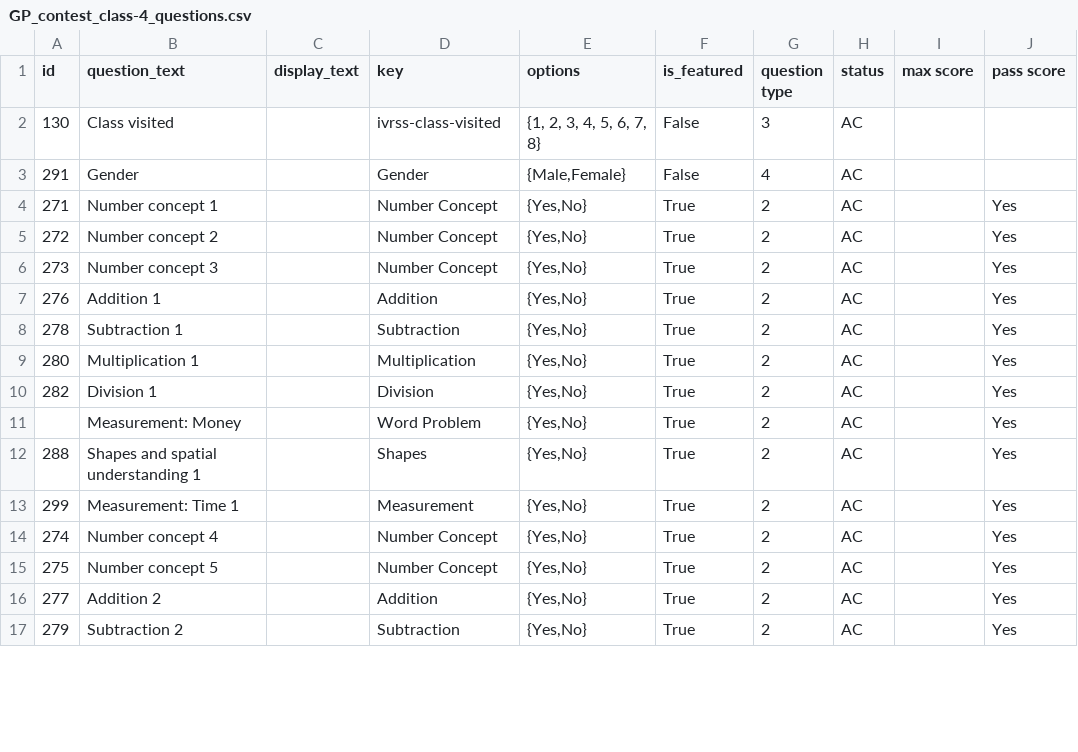
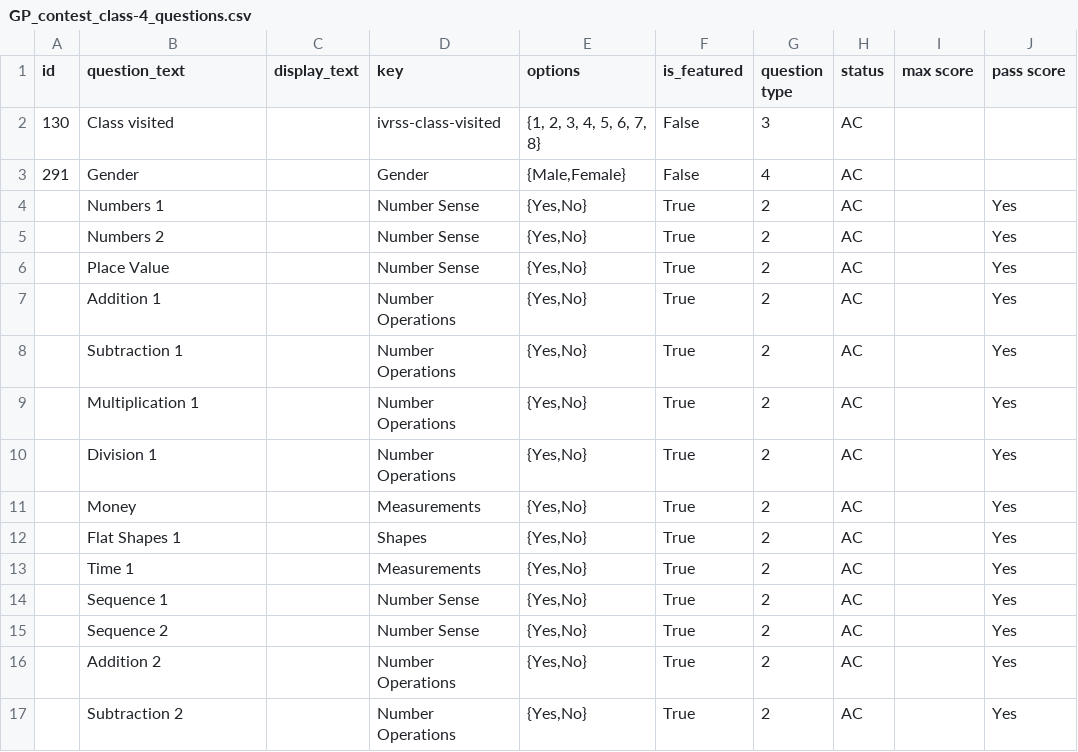
Before and after one commit to klpdotorg/ilp, a CSV file: apps/assessments/management/commands/csv/gp_contest_ka/class_4/GP_contest_class-4_questions.csv, drawn as a sheet; only a part is shown; the diff covers the shown part only; the diff names each change by its address in the sheet, - before the commit and + after, or states it on an @@ line.

Commit message:
adding gp contest questions for ka

```diff
--- a/apps/assessments/management/commands/csv/gp_contest_ka/class_4/GP_contest_class-4_questions.csv
+++ b/apps/assessments/management/commands/csv/gp_contest_ka/class_4/GP_contest_class-4_questions.csv
-A4 (id): 271
+A4 (id): (empty)
-B4 (question_text): Number concept 1
+B4 (question_text): Numbers 1
-D4:D6 (key): Number Concept
+D4:D6 (key): Number Sense
-A5 (id): 272
+A5 (id): (empty)
-B5 (question_text): Number concept 2
+B5 (question_text): Numbers 2
-A6 (id): 273
+A6 (id): (empty)
-B6 (question_text): Number concept 3
+B6 (question_text): Place Value
-A7 (id): 276
+A7 (id): (empty)
-D7 (key): Addition
+D7 (key): Number Operations
-A8 (id): 278
+A8 (id): (empty)
-D8 (key): Subtraction
+D8 (key): Number Operations
-A9 (id): 280
+A9 (id): (empty)
-D9 (key): Multiplication
+D9 (key): Number Operations
-A10 (id): 282
+A10 (id): (empty)
-D10 (key): Division
+D10 (key): Number Operations
-B11 (question_text): Measurement: Money
+B11 (question_text): Money
-D11 (key): Word Problem
+D11 (key): Measurements
-A12 (id): 288
+A12 (id): (empty)
-B12 (question_text): Shapes and spatial understanding 1
+B12 (question_text): Flat Shapes 1
-A13 (id): 299
+A13 (id): (empty)
-B13 (question_text): Measurement: Time 1
+B13 (question_text): Time 1
-D13 (key): Measurement
+D13 (key): Measurements
-A14 (id): 274
+A14 (id): (empty)
-B14 (question_text): Number concept 4
+B14 (question_text): Sequence 1
-D14:D15 (key): Number Concept
+D14:D15 (key): Number Sense
-A15 (id): 275
+A15 (id): (empty)
-B15 (question_text): Number concept 5
+B15 (question_text): Sequence 2
-A16 (id): 277
+A16 (id): (empty)
-D16 (key): Addition
+D16 (key): Number Operations
-A17 (id): 279
+A17 (id): (empty)
-D17 (key): Subtraction
+D17 (key): Number Operations
```
Also changed, not shown: 12 edited cells elsewhere in this file, apps/assessments/management/commands/csv/gp_contest_ka/class_4/GP_contest_questiongroup.csv, apps/assessments/management/commands/csv/gp_contest_ka/class_5/GP_contest_class-5_questions.csv, 6 other files.
